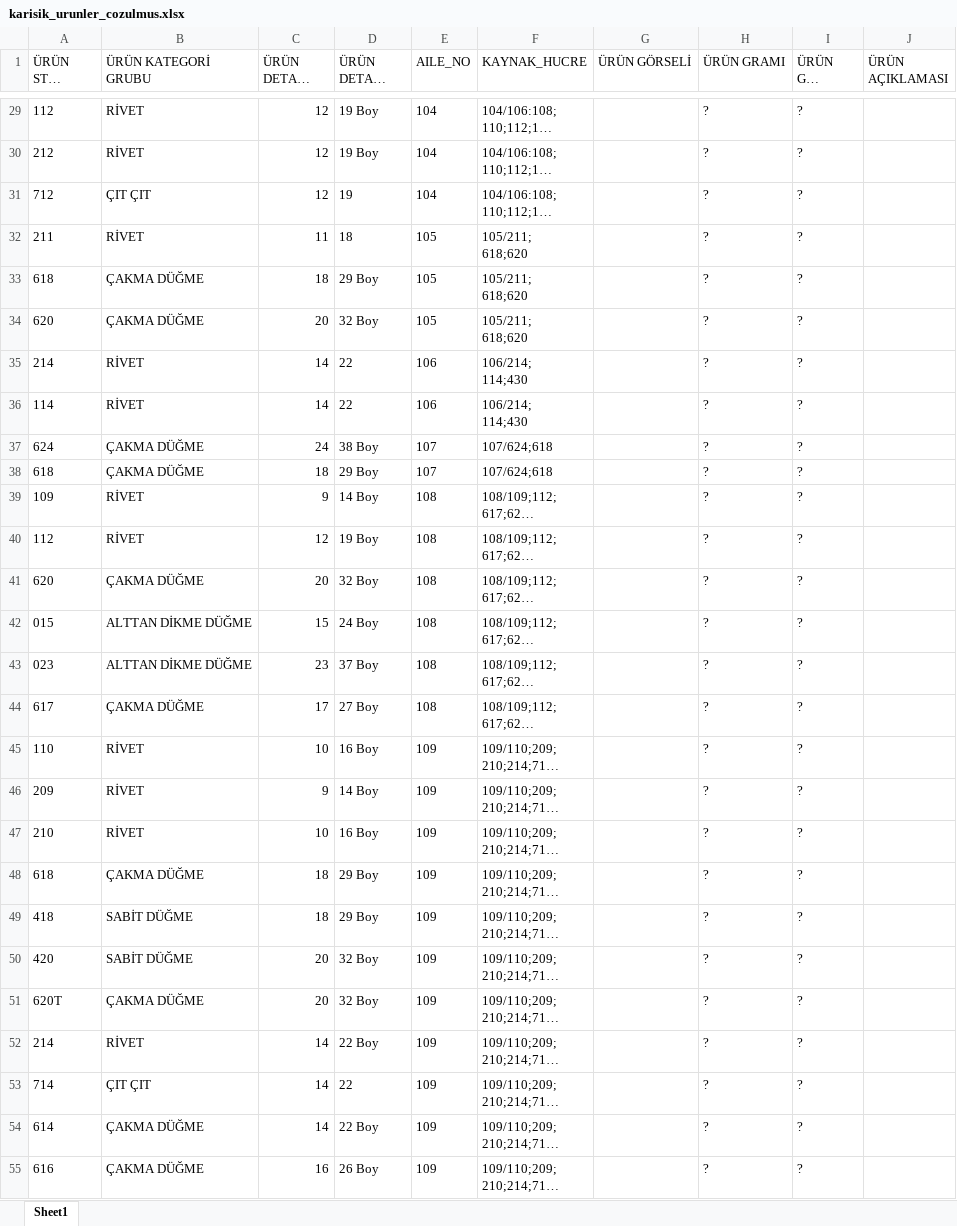
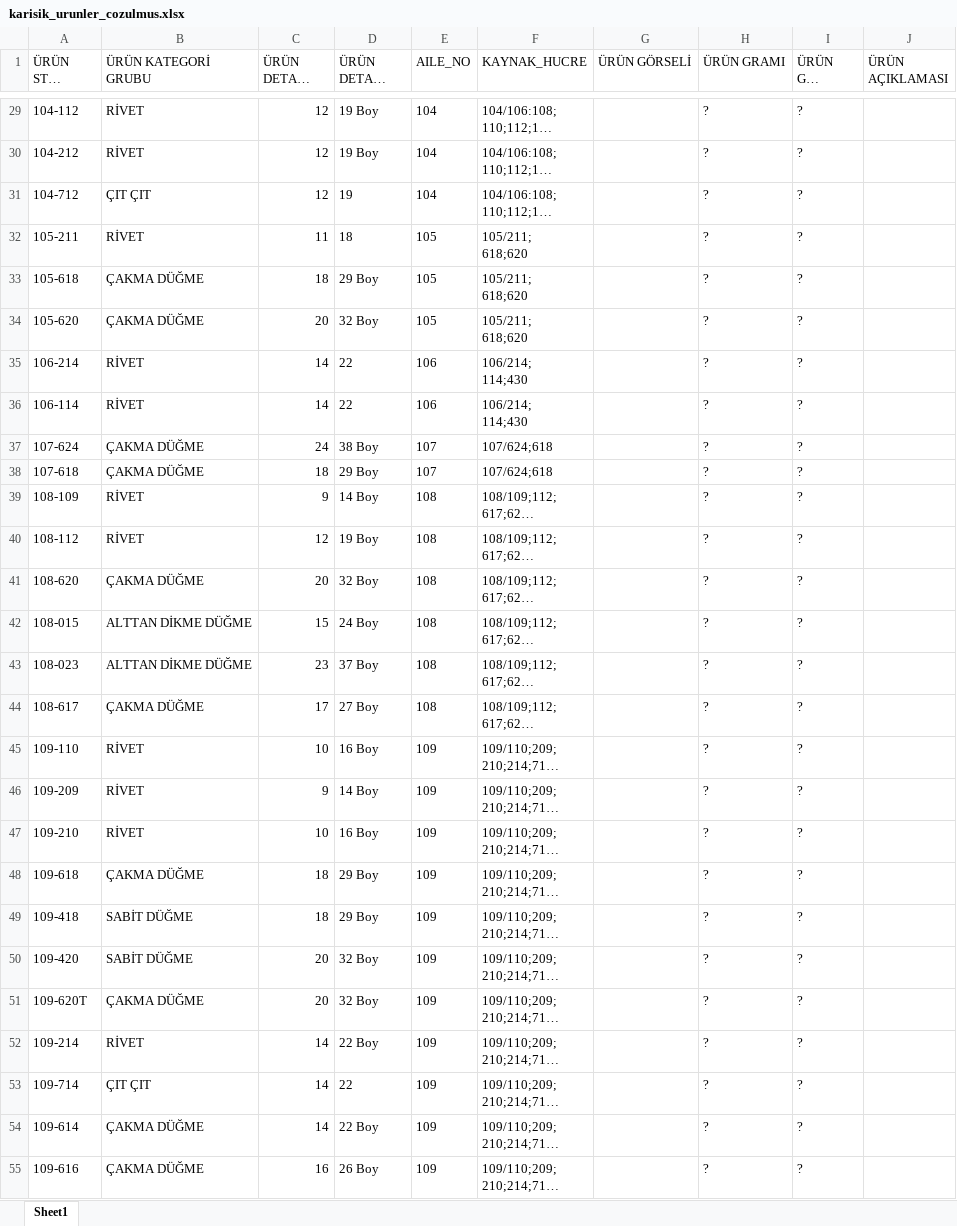
Before and after one commit to Omer-Bera/metaks, an Excel workbook: veritabani/data/interim/karisik_urunler_cozulmus.xlsx, sheet Sheet1, drawn as a sheet; only a part is shown, gaps mark what is left out; long unchanged cells end in …; values as stored, in another font and other column widths than the file's, no borders; the diff covers the shown part only; the diff names each change by its address in the sheet, - before the commit and + after, or states it on an @@ line.

```diff
--- a/veritabani/data/interim/karisik_urunler_cozulmus.xlsx (sheet Sheet1)
+++ b/veritabani/data/interim/karisik_urunler_cozulmus.xlsx (sheet Sheet1)
-A29 (ÜRÜN STOK KODU): 112
+A29 (ÜRÜN STOK KODU): 104-112
-A30 (ÜRÜN STOK KODU): 212
+A30 (ÜRÜN STOK KODU): 104-212
-A31 (ÜRÜN STOK KODU): 712
+A31 (ÜRÜN STOK KODU): 104-712
-A32 (ÜRÜN STOK KODU): 211
+A32 (ÜRÜN STOK KODU): 105-211
-A33 (ÜRÜN STOK KODU): 618
+A33 (ÜRÜN STOK KODU): 105-618
-A34 (ÜRÜN STOK KODU): 620
+A34 (ÜRÜN STOK KODU): 105-620
-A35 (ÜRÜN STOK KODU): 214
+A35 (ÜRÜN STOK KODU): 106-214
-A36 (ÜRÜN STOK KODU): 114
+A36 (ÜRÜN STOK KODU): 106-114
-A37 (ÜRÜN STOK KODU): 624
+A37 (ÜRÜN STOK KODU): 107-624
-A38 (ÜRÜN STOK KODU): 618
+A38 (ÜRÜN STOK KODU): 107-618
-A39 (ÜRÜN STOK KODU): 109
+A39 (ÜRÜN STOK KODU): 108-109
-A40 (ÜRÜN STOK KODU): 112
+A40 (ÜRÜN STOK KODU): 108-112
-A41 (ÜRÜN STOK KODU): 620
+A41 (ÜRÜN STOK KODU): 108-620
-A42 (ÜRÜN STOK KODU): 015
+A42 (ÜRÜN STOK KODU): 108-015
-A43 (ÜRÜN STOK KODU): 023
+A43 (ÜRÜN STOK KODU): 108-023
-A44 (ÜRÜN STOK KODU): 617
+A44 (ÜRÜN STOK KODU): 108-617
-A45 (ÜRÜN STOK KODU): 110
+A45 (ÜRÜN STOK KODU): 109-110
-A46 (ÜRÜN STOK KODU): 209
+A46 (ÜRÜN STOK KODU): 109-209
-A47 (ÜRÜN STOK KODU): 210
+A47 (ÜRÜN STOK KODU): 109-210
-A48 (ÜRÜN STOK KODU): 618
+A48 (ÜRÜN STOK KODU): 109-618
-A49 (ÜRÜN STOK KODU): 418
+A49 (ÜRÜN STOK KODU): 109-418
-A50 (ÜRÜN STOK KODU): 420
+A50 (ÜRÜN STOK KODU): 109-420
-A51 (ÜRÜN STOK KODU): 620T
+A51 (ÜRÜN STOK KODU): 109-620T
-A52 (ÜRÜN STOK KODU): 214
+A52 (ÜRÜN STOK KODU): 109-214
-A53 (ÜRÜN STOK KODU): 714
+A53 (ÜRÜN STOK KODU): 109-714
-A54 (ÜRÜN STOK KODU): 614
+A54 (ÜRÜN STOK KODU): 109-614
-A55 (ÜRÜN STOK KODU): 616
+A55 (ÜRÜN STOK KODU): 109-616
```
Also changed, not shown: 1116 edited cells elsewhere in this sheet, veritabani/reports/excel/gorsel_eslesme_raporu.xlsx, veritabani/reports/excel/karisik_urun_cozme_raporu.xlsx, 8 other files.
